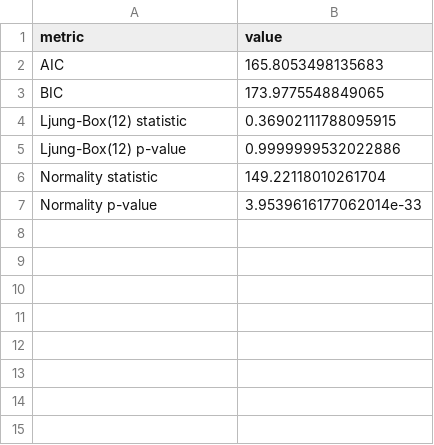
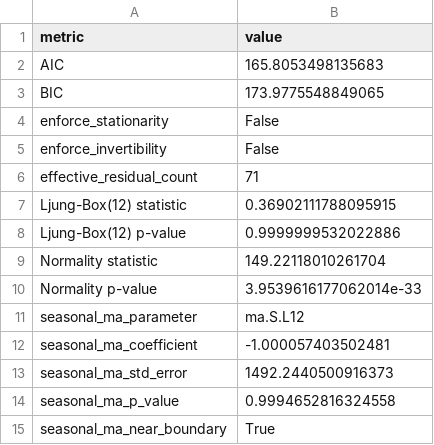
Before and after one commit to antoniamitu/proiect_serii, a CSV file: outputs/tables/sarima_residual_diagnostics.csv, drawn as a sheet.

```diff
--- a/outputs/tables/sarima_residual_diagnostics.csv
+++ b/outputs/tables/sarima_residual_diagnostics.csv
@@ -3,2 +3,5 @@ AIC,165.8053498135683
 BIC,173.9775548849065
+enforce_stationarity,False
+enforce_invertibility,False
+effective_residual_count,71
 Ljung-Box(12) statistic,0.36902111788095915
@@ -7 +10,6 @@ Normality statistic,149.22118010261704
 Normality p-value,3.9539616177062014e-33
+seasonal_ma_parameter,ma.S.L12
+seasonal_ma_coefficient,-1.000057403502481
+seasonal_ma_std_error,1492.2440500916373
+seasonal_ma_p_value,0.9994652816324558
+seasonal_ma_near_boundary,True
```
Also changed, not shown: outputs/tables/stationarity_results.csv, outputs/tables/stationarity_summary.csv, 24 other files.
